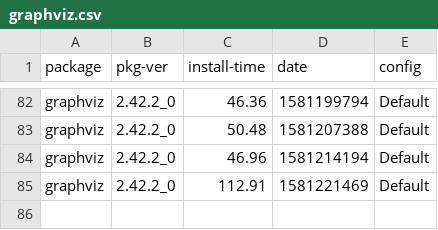
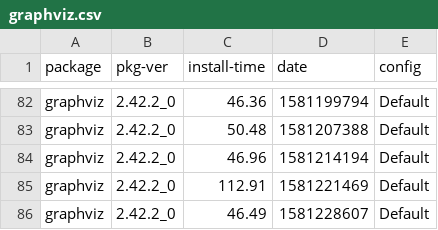
Before and after one commit to zbeekman/brew-GHA-profiling, a CSV file: graphviz.csv, drawn as a sheet; only a part is shown, gaps mark what is left out.

```diff
--- a/graphviz.csv
+++ b/graphviz.csv
@@ -85 +85,2 @@ graphviz, 2.42.2_0, 46.96, 1581214194, Default
 graphviz, 2.42.2_0, 112.91, 1581221469, Default
+graphviz, 2.42.2_0, 46.49, 1581228607, Default
```
Also changed, not shown: gcc@8.csv, open-mpi.csv, 1 other file.
